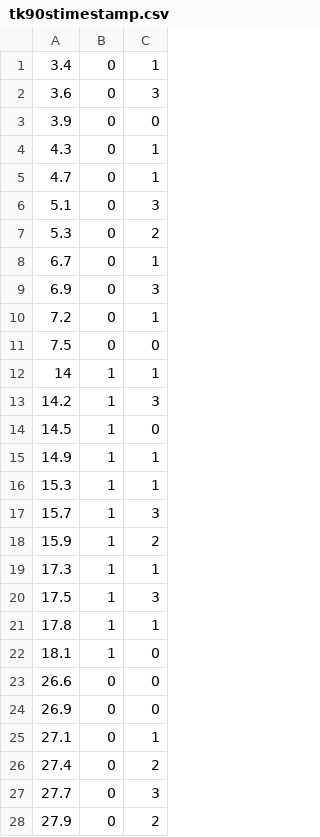
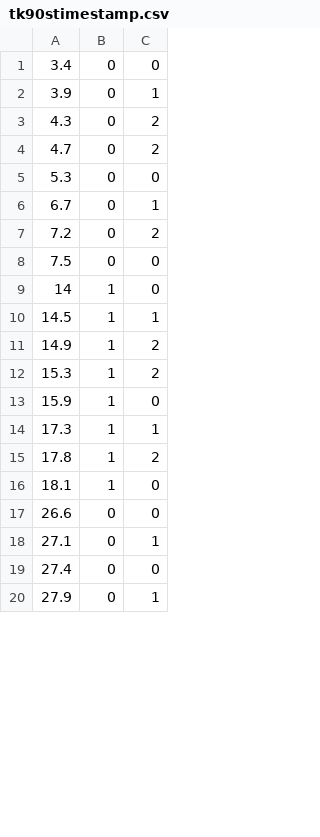
Before and after one commit to msik314/GD1Thekla, a CSV file: assets/tk90stimestamp.csv, drawn as a sheet; only a part is shown; the diff covers the shown part only.

```diff
--- a/assets/tk90stimestamp.csv
+++ b/assets/tk90stimestamp.csv
@@ -1,28 +1,20 @@
-3.4,0,1
-3.6,0,3
-3.9,0,0
-4.3,0,1
-4.7,0,1
-5.1,0,3
-5.3,0,2
+3.4,0,0
+3.9,0,1
+4.3,0,2
+4.7,0,2
+5.3,0,0
 6.7,0,1
-6.9,0,3
-7.2,0,1
+7.2,0,2
 7.5,0,0
-14,1,1
-14.2,1,3
-14.5,1,0
-14.9,1,1
-15.3,1,1
-15.7,1,3
-15.9,1,2
+14,1,0
+14.5,1,1
+14.9,1,2
+15.3,1,2
+15.9,1,0
 17.3,1,1
-17.5,1,3
-17.8,1,1
+17.8,1,2
 18.1,1,0
 26.6,0,0
-26.9,0,0
 27.1,0,1
-27.4,0,2
-27.7,0,3
-27.9,0,2
+27.4,0,0
+27.9,0,1
```
Also changed, not shown: 22 removed rows and 34 edited cells elsewhere in this file, assets/tk60stimestamp.csv, 2 other files.
